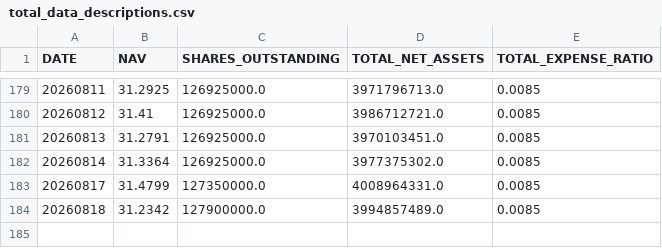
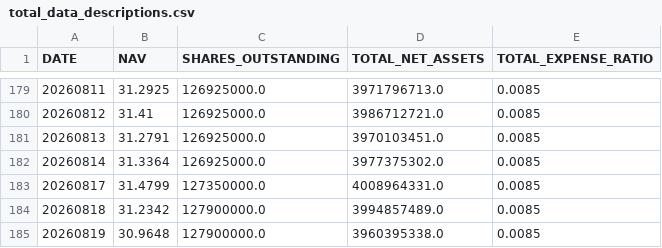
Before and after one commit to ettoll/tracking_beer, a CSV file: data/total_data_descriptions.csv, drawn as a sheet; only a part is shown, gaps mark what is left out.

```diff
--- a/data/total_data_descriptions.csv
+++ b/data/total_data_descriptions.csv
@@ -184 +184,2 @@ DATE,NAV,SHARES_OUTSTANDING,TOTAL_NET_ASSETS,TOTAL_EXPENSE_RATIO
 20260818,31.2342,127900000.0,3994857489.0,0.0085
+20260819,30.9648,127900000.0,3960395338.0,0.0085
```
Also changed, not shown: data/total_data_positions.csv.
